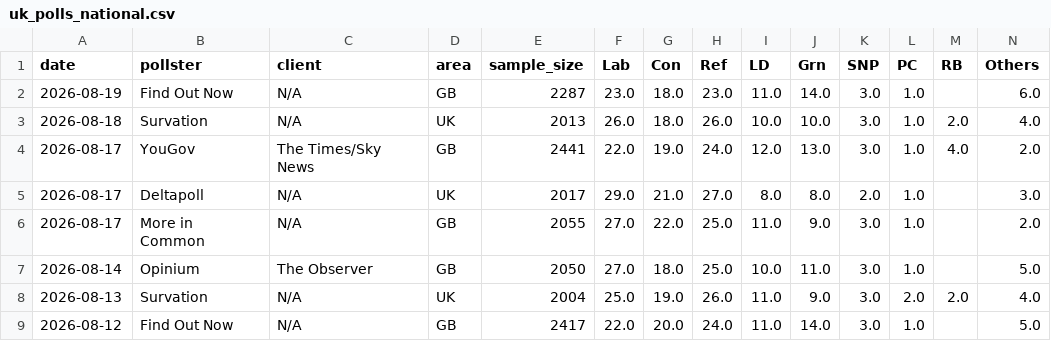
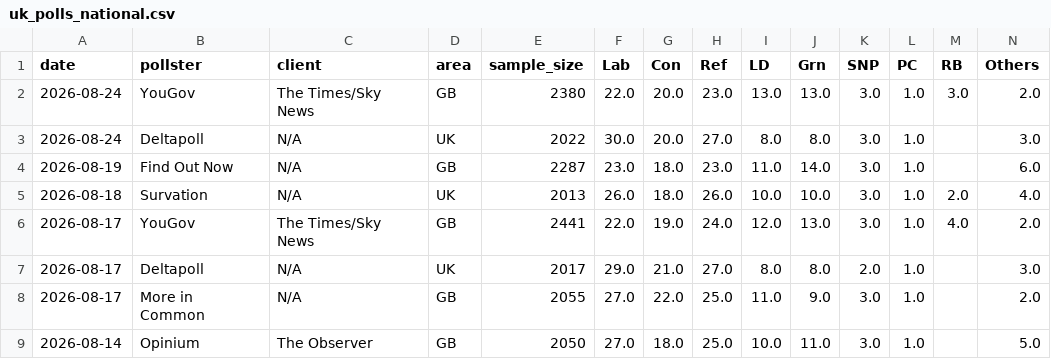
Before and after one commit to agoldhammer/UKPolls, a CSV file: data/uk_polls_national.csv, drawn as a sheet; only a part is shown; the shorter side is filled out with more unchanged rows; rows hold the shown columns only; the diff names each change by its address in the sheet, - before the commit and + after, or states it on an @@ line.

```diff
--- a/data/uk_polls_national.csv
+++ b/data/uk_polls_national.csv
+row 2: 2026-08-24 | YouGov | The Times/Sky News | GB | 2380 | 22.0 | 20.0 | 23.0 | 13.0 | 13.0 | 3.0 | 1.0 | 3.0 | 2.0
+row 3: 2026-08-24 | Deltapoll | N/A | UK | 2022 | 30.0 | 20.0 | 27.0 | 8.0 | 8.0 | 3.0 | 1.0 |  | 3.0
```
Also changed, not shown: 4 other files.
